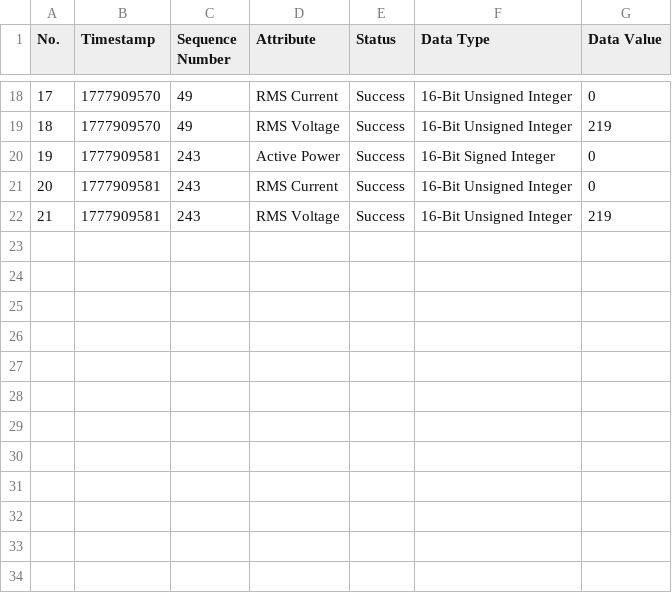
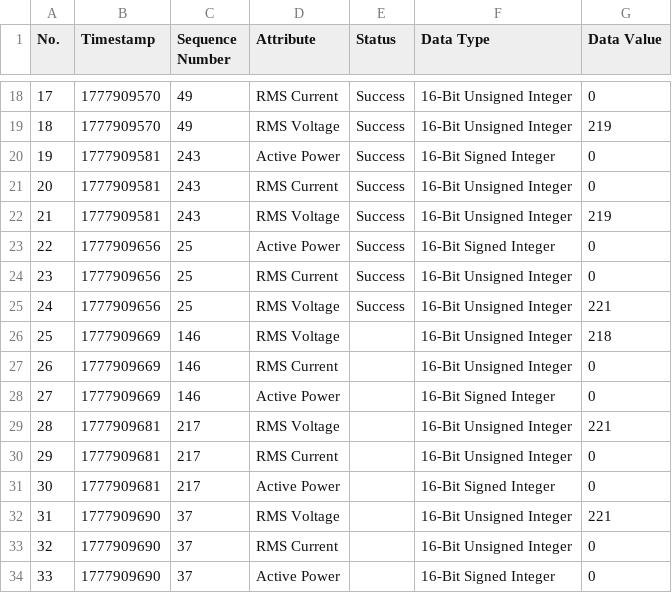
Before and after one commit to omgbarde/IoT, a CSV file: challenge3/filtered_elems.csv, drawn as a sheet; only a part is shown, gaps mark what is left out; the diff names each change by its address in the sheet, - before the commit and + after, or states it on an @@ line.

Commit message:
node red produced data

```diff
--- a/challenge3/filtered_elems.csv
+++ b/challenge3/filtered_elems.csv
+row 23: 22 | 1777909656 | 25 | Active Power | Success | 16-Bit Signed Integer | 0
+row 24: 23 | 1777909656 | 25 | RMS Current | Success | 16-Bit Unsigned Integer | 0
+row 25: 24 | 1777909656 | 25 | RMS Voltage | Success | 16-Bit Unsigned Integer | 221
+row 26: 25 | 1777909669 | 146 | RMS Voltage |  | 16-Bit Unsigned Integer | 218
+row 27: 26 | 1777909669 | 146 | RMS Current |  | 16-Bit Unsigned Integer | 0
+row 28: 27 | 1777909669 | 146 | Active Power |  | 16-Bit Signed Integer | 0
+row 29: 28 | 1777909681 | 217 | RMS Voltage |  | 16-Bit Unsigned Integer | 221
+row 30: 29 | 1777909681 | 217 | RMS Current |  | 16-Bit Unsigned Integer | 0
+row 31: 30 | 1777909681 | 217 | Active Power |  | 16-Bit Signed Integer | 0
+row 32: 31 | 1777909690 | 37 | RMS Voltage |  | 16-Bit Unsigned Integer | 221
+row 33: 32 | 1777909690 | 37 | RMS Current |  | 16-Bit Unsigned Integer | 0
+row 34: 33 | 1777909690 | 37 | Active Power |  | 16-Bit Signed Integer | 0
```
Also changed, not shown: 2 other files.
